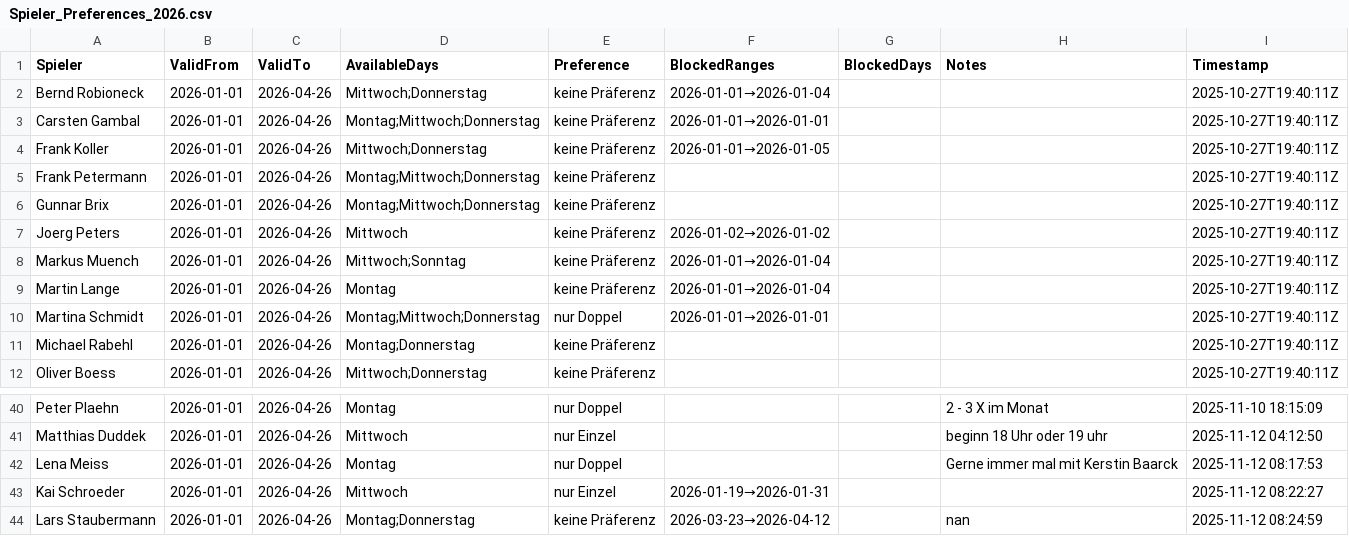
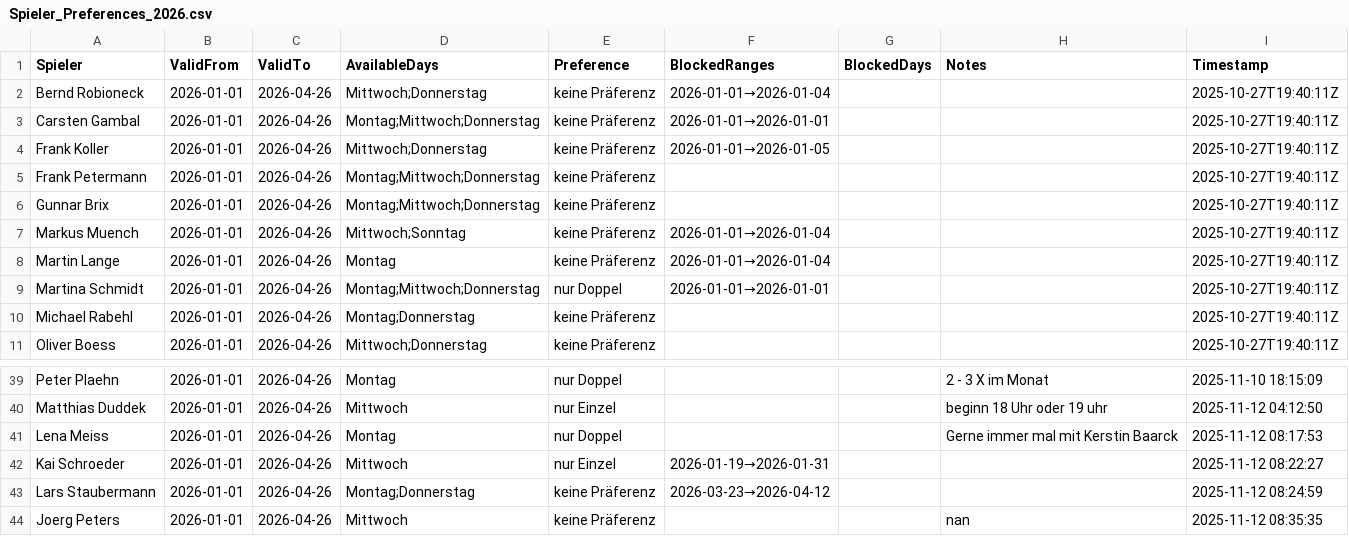
Before and after one commit to liamw8lde/Winter-2024_2025-Training-PLan, a CSV file: Spieler_Preferences_2026.csv, drawn as a sheet; only a part is shown, gaps mark what is left out.

Commit message:
Update Präferenzen für Joerg Peters

```diff
--- a/Spieler_Preferences_2026.csv
+++ b/Spieler_Preferences_2026.csv
@@ -6,3 +6,2 @@ Frank Petermann,2026-01-01,2026-04-26,Montag;Mittwoch;Donnerstag,keine Präferen
 Gunnar Brix,2026-01-01,2026-04-26,Montag;Mittwoch;Donnerstag,keine Präferenz,,,,2025-10-27T19:40:11Z
-Joerg Peters,2026-01-01,2026-04-26,Mittwoch,keine Präferenz,2026-01-02→2026-01-02,,,2025-10-27T19:40:11Z
 Markus Muench,2026-01-01,2026-04-26,Mittwoch;Sonntag,keine Präferenz,2026-01-01→2026-01-04,,,2025-10-27T19:40:11Z
@@ -46,2 +45,3 @@ Lena Meiss,2026-01-01,2026-04-26,Montag,nur Doppel,,,Gerne immer mal mit Kerstin
 Kai Schroeder,2026-01-01,2026-04-26,Mittwoch,nur Einzel,2026-01-19→2026-01-31,,,2025-11-12 08:22:27
-Lars Staubermann,2026-01-01,2026-04-26,Montag;Donnerstag,keine Präferenz,2026-03-23→2026-04-12,,nan,2025-11-12 08:24:59
+Lars Staubermann,2026-01-01,2026-04-26,Montag;Donnerstag,keine Präferenz,2026-03-23→2026-04-12,,,2025-11-12 08:24:59
+Joerg Peters,2026-01-01,2026-04-26,Mittwoch,keine Präferenz,,,nan,2025-11-12 08:35:35
```
